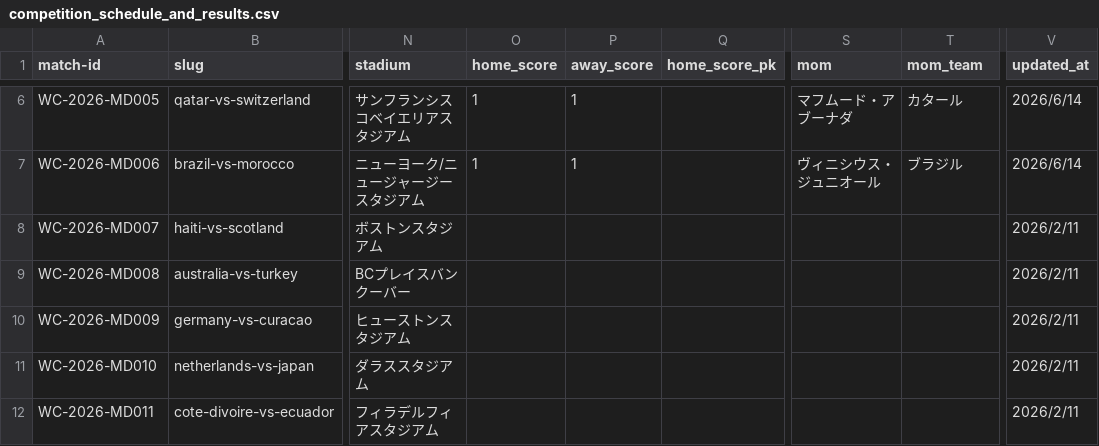
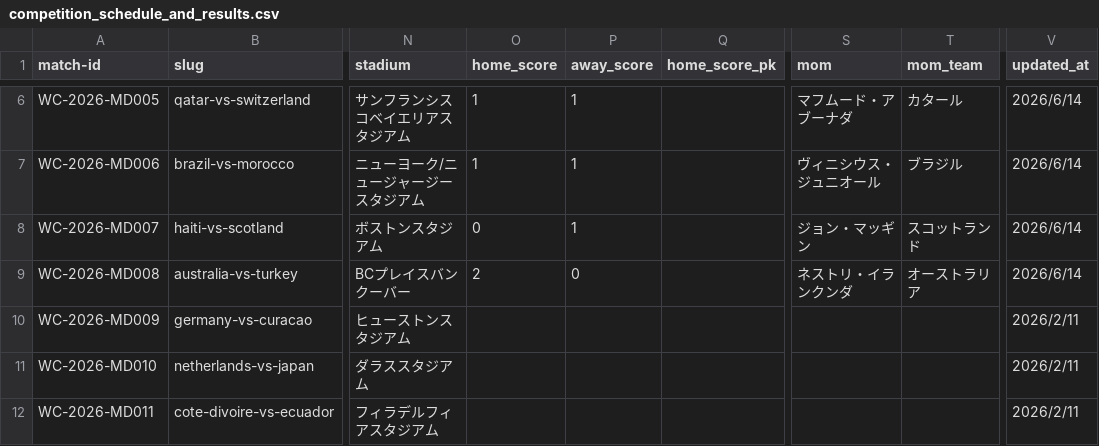
Before and after one commit to football-archive/start, a CSV file: src/data/competition_schedule_and_results.csv, drawn as a sheet; only a part is shown, gaps mark what is left out; the diff names each change by its address in the sheet, - before the commit and + after, or states it on an @@ line.

```diff
--- a/src/data/competition_schedule_and_results.csv
+++ b/src/data/competition_schedule_and_results.csv
-O8 (home_score): (empty)
+O8 (home_score): 0
-P8 (away_score): (empty)
+P8 (away_score): 1
-S8 (mom): (empty)
+S8 (mom): ジョン・マッギン
-T8 (mom_team): (empty)
+T8 (mom_team): スコットランド
-V8:V9 (updated_at): 2026/2/11
+V8:V9 (updated_at): 2026/6/14
-O9 (home_score): (empty)
+O9 (home_score): 2
-P9 (away_score): (empty)
+P9 (away_score): 0
-S9 (mom): (empty)
+S9 (mom): ネストリ・イランクンダ
-T9 (mom_team): (empty)
+T9 (mom_team): オーストラリア
```
Also changed, not shown: src/data/match_events.csv, src/data/tournament_groups_master.csv, 2 other files.
